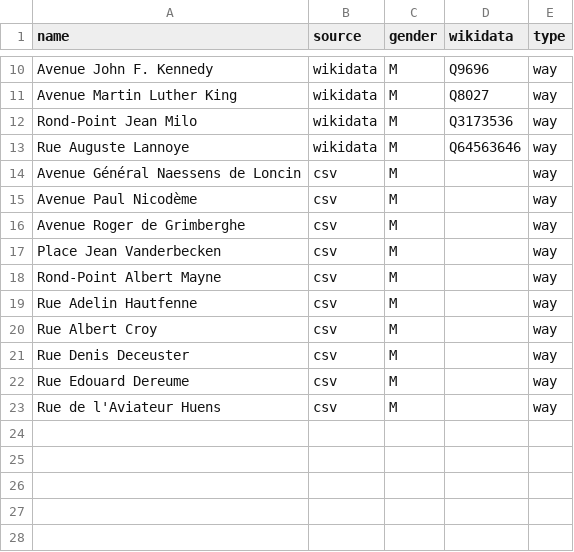
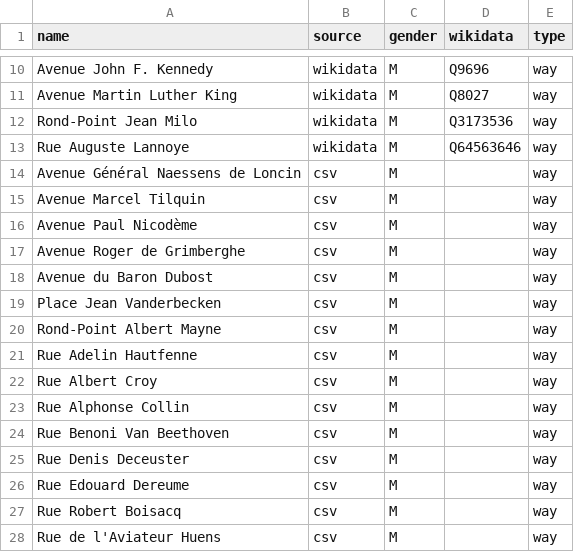
Before and after one commit to EqualStreetNames/equalstreetnames-rixensart, a CSV file: data/gender.csv, drawn as a sheet; only a part is shown, gaps mark what is left out.

```diff
--- a/data/gender.csv
+++ b/data/gender.csv
@@ -14,4 +14,6 @@ name,source,gender,wikidata,type
 "Avenue Général Naessens de Loncin",csv,M,,way
+"Avenue Marcel Tilquin",csv,M,,way
 "Avenue Paul Nicodème",csv,M,,way
 "Avenue Roger de Grimberghe",csv,M,,way
+"Avenue du Baron Dubost",csv,M,,way
 "Place Jean Vanderbecken",csv,M,,way
@@ -20,4 +22,7 @@ name,source,gender,wikidata,type
 "Rue Albert Croy",csv,M,,way
+"Rue Alphonse Collin",csv,M,,way
+"Rue Benoni Van Beethoven",csv,M,,way
 "Rue Denis Deceuster",csv,M,,way
 "Rue Edouard Dereume",csv,M,,way
+"Rue Robert Boisacq",csv,M,,way
 "Rue de l'Aviateur Huens",csv,M,,way
```
Also changed, not shown: data/other.csv, 2 other files.
